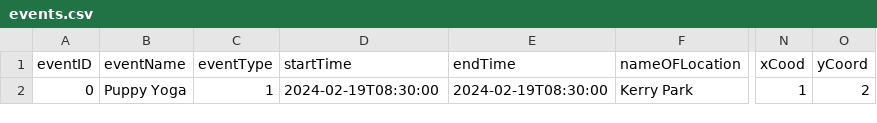
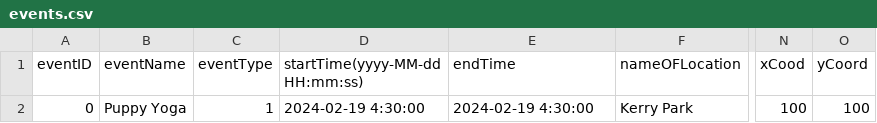
Before and after one commit to UWSocialComputing/wander-code, a CSV file: database/events.csv, drawn as a sheet; only a part is shown, gaps mark what is left out; the diff names each change by its address in the sheet, - before the commit and + after, or states it on an @@ line.

Commit message:
fixed getAllEvents

```diff
--- a/database/events.csv
+++ b/database/events.csv
-D1: startTime
+D1: startTime(yyyy-MM-dd HH:mm:ss)
-D2 (startTime(yyyy-MM-dd HH:mm:ss)): 2024-02-19T08:30:00
+D2 (startTime(yyyy-MM-dd HH:mm:ss)): 2024-02-19 4:30:00
-E2 (endTime): 2024-02-19T08:30:00
+E2 (endTime): 2024-02-19 4:30:00
-N2 (xCood): 1
+N2 (xCood): 100
-O2 (yCoord): 2
+O2 (yCoord): 100
```
Also changed, not shown: 2 other files.
